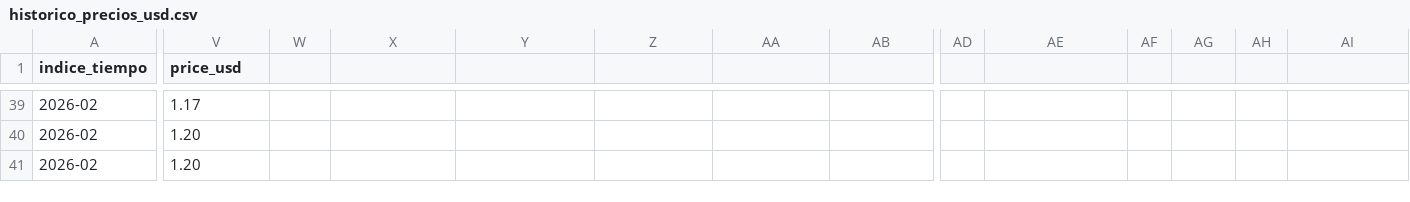
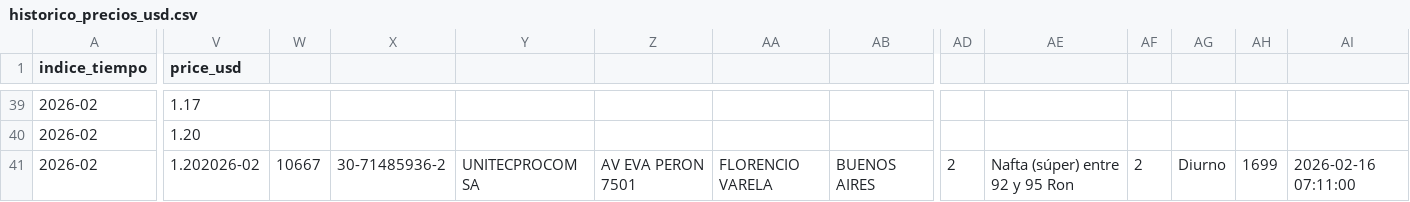
Before and after one commit to arqderman-tech/Subio-la-Nafta, a CSV file: data/historico_precios_usd.csv, drawn as a sheet; only a part is shown, gaps mark what is left out; the diff covers the shown part only; the diff names each change by its address in the sheet, - before the commit and + after, or states it on an @@ line.

```diff
--- a/data/historico_precios_usd.csv
+++ b/data/historico_precios_usd.csv
-V41 (price_usd): 1.20
+V41 (price_usd): 1.202026-02
-W41: (empty)
+W41: 10667
-X41: (empty)
+X41: 30-71485936-2
-Y41: (empty)
+Y41: UNITECPROCOM SA
-Z41: (empty)
+Z41: AV EVA PERON 7501
-AA41: (empty)
+AA41: FLORENCIO VARELA
-AB41: (empty)
+AB41: BUENOS AIRES
-AD41: (empty)
+AD41: 2
-AE41: (empty)
+AE41: Nafta (súper) entre 92 y 95 Ron
-AF41: (empty)
+AF41: 2
-AG41: (empty)
+AG41: Diurno
-AH41: (empty)
+AH41: 1699
-AI41: (empty)
+AI41: 2026-02-16 07:11:00
```
Also changed, not shown: 8 edited cells elsewhere in this file.
